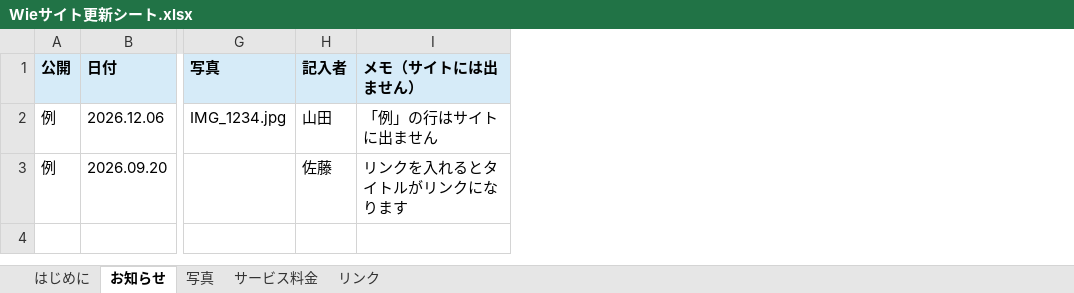
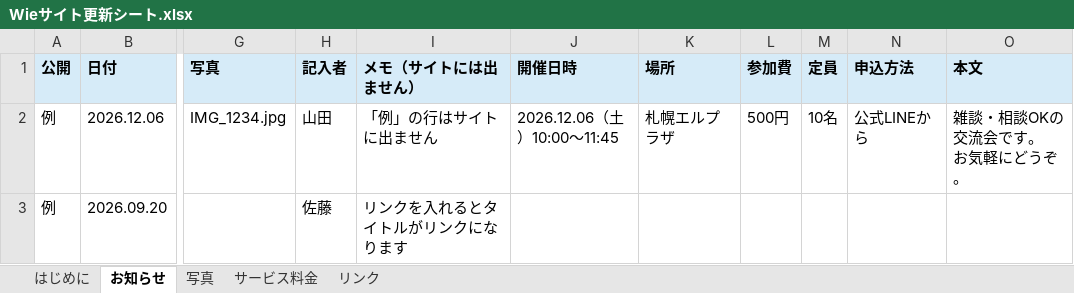
Before and after one commit to hnmt2022/wie, an Excel workbook: docs/sheets/Wieサイト更新シート.xlsx, sheet お知らせ, drawn as a sheet; only a part is shown, gaps mark what is left out; values as stored, in another font and other column widths than the file's, no borders; ↵ is a line break in a cell; the diff names each change by its address in the sheet, - before the commit and + after, or states it on an @@ line.

```diff
--- a/docs/sheets/Wieサイト更新シート.xlsx (sheet お知らせ)
+++ b/docs/sheets/Wieサイト更新シート.xlsx (sheet お知らせ)
+column J (開催日時), row 2: 2026.12.06（土）10:00〜11:45
+column K (場所), row 2: 札幌エルプラザ
+column L (参加費), row 2: 500円
+column M (定員), row 2: 10名
+column N (申込方法), row 2: 公式LINEから
+column O (本文), row 2: 雑談・相談OKの交流会です。 ↵ お気軽にどうぞ。
```
Also changed, not shown: sheet サービス料金, sheet はじめに, sheet リンク, 18 other files.
